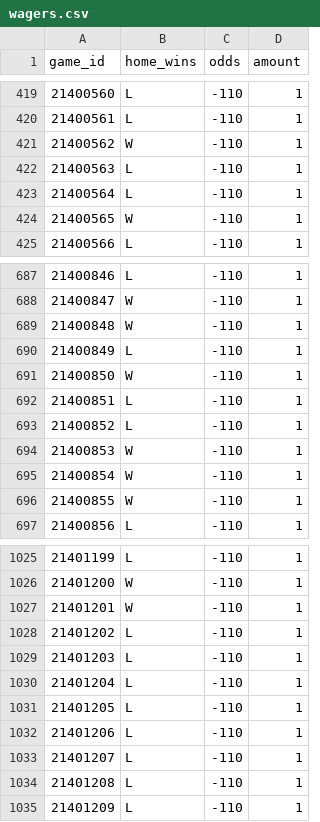
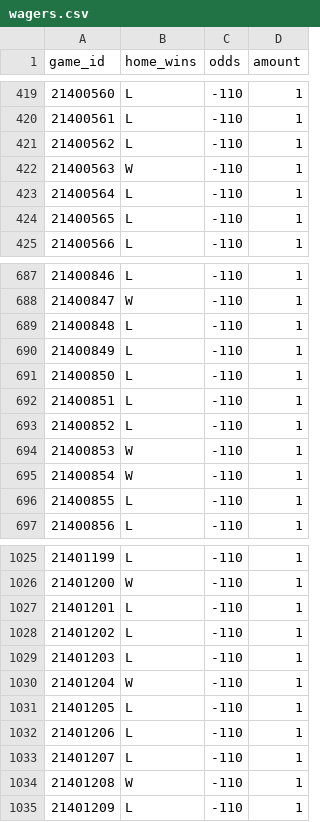
Before and after one commit to colinsongf/Database, a CSV file: Modeling/bball_cnn_model/wagers.csv, drawn as a sheet; only a part is shown, gaps mark what is left out; the diff covers the shown part only.

```diff
--- a/Modeling/bball_cnn_model/wagers.csv
+++ b/Modeling/bball_cnn_model/wagers.csv
@@ -420,6 +420,6 @@ game_id,home_wins,odds,amount
 21400561,L,-110,1
-21400562,W,-110,1
-21400563,L,-110,1
+21400562,L,-110,1
+21400563,W,-110,1
 21400564,L,-110,1
-21400565,W,-110,1
+21400565,L,-110,1
 21400566,L,-110,1
@@ -688,5 +688,5 @@ game_id,home_wins,odds,amount
 21400847,W,-110,1
-21400848,W,-110,1
+21400848,L,-110,1
 21400849,L,-110,1
-21400850,W,-110,1
+21400850,L,-110,1
 21400851,L,-110,1
@@ -695,3 +695,3 @@ game_id,home_wins,odds,amount
 21400854,W,-110,1
-21400855,W,-110,1
+21400855,L,-110,1
 21400856,L,-110,1
@@ -1026,6 +1026,6 @@ game_id,home_wins,odds,amount
 21401200,W,-110,1
-21401201,W,-110,1
+21401201,L,-110,1
 21401202,L,-110,1
 21401203,L,-110,1
-21401204,L,-110,1
+21401204,W,-110,1
 21401205,L,-110,1
@@ -1033,3 +1033,3 @@ game_id,home_wins,odds,amount
 21401207,L,-110,1
-21401208,L,-110,1
+21401208,W,-110,1
 21401209,L,-110,1
```
Also changed, not shown: 85 edited cells elsewhere in this file, 6 other files.
